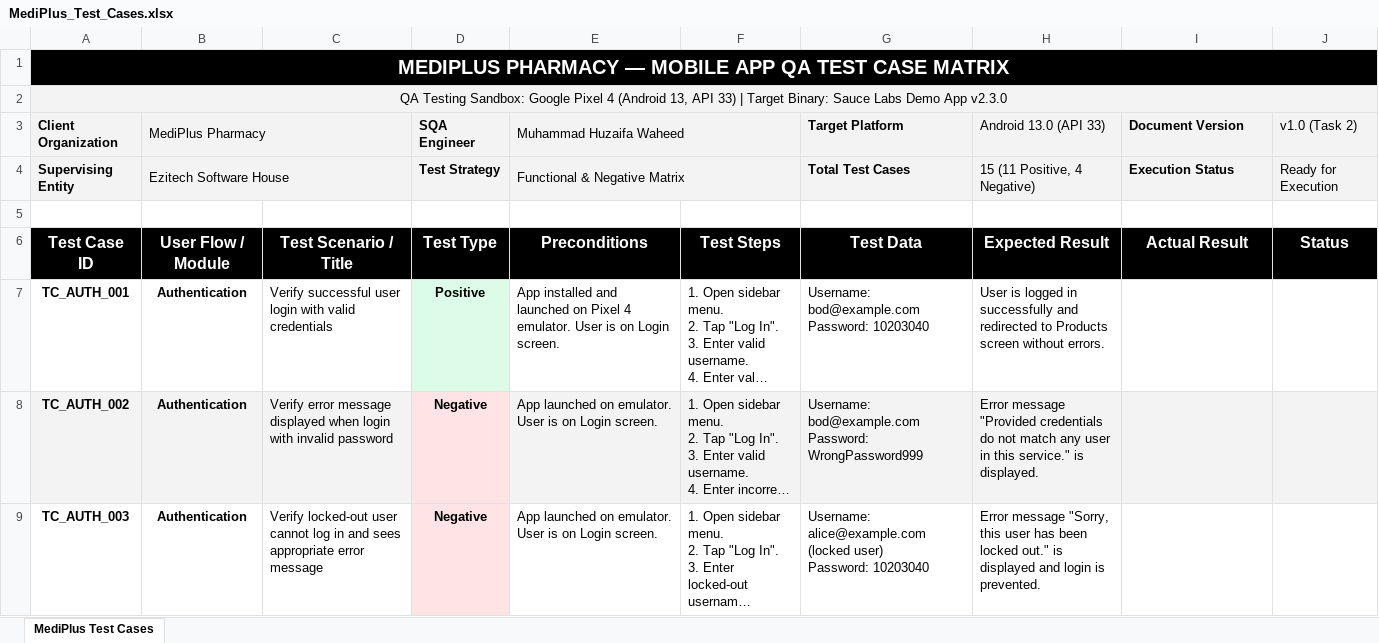
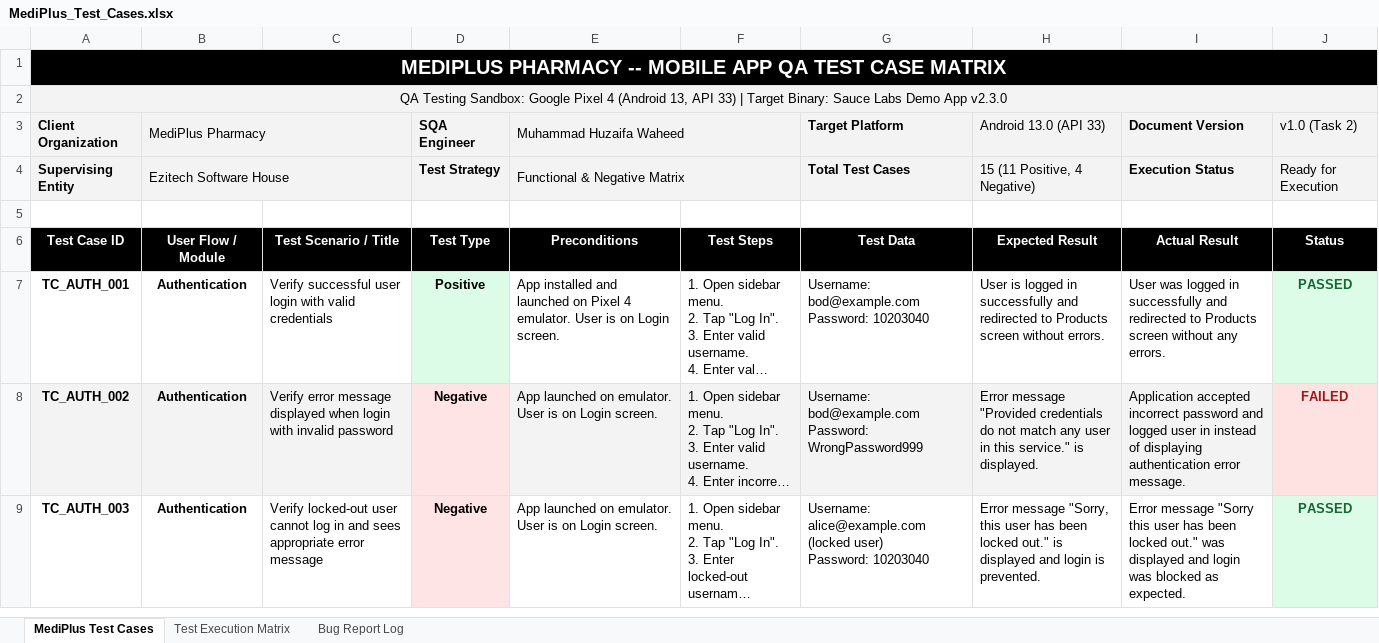
Before and after one commit to huzaifawaheed2/mediplus-qa, an Excel workbook: docs/test-cases/MediPlus_Test_Cases.xlsx, sheet MediPlus Test Cases, drawn as a sheet; only a part is shown; long unchanged cells end in …; values as stored, in another font and other column widths than the file's, no borders; charts and pictures not drawn; the diff covers the shown part only; the diff names each change by its address in the sheet, - before the commit and + after, or states it on an @@ line.

Commit message:
update master workbook with multi-device execution results and 5 bug logs

```diff
--- a/docs/test-cases/MediPlus_Test_Cases.xlsx (sheet MediPlus Test Cases)
+++ b/docs/test-cases/MediPlus_Test_Cases.xlsx (sheet MediPlus Test Cases)
+sheet tab: Test Execution Matrix
+sheet tab: Bug Report Log
-A1 (Client Organization): MEDIPLUS PHARMACY — MOBILE APP…
+A1 (Client Organization): MEDIPLUS PHARMACY -- MOBILE APP…
@@ A6:J6 text size: smaller @@
-I7 (Document Version): (empty)
+I7 (Document Version): User was logged in successfully and redirected to Products screen without any errors.
-J7 (v1.0 (Task 2)): (empty)
+J7 (v1.0 (Task 2)): PASSED
-J7 fill: none
+J7 fill: #DCFCE7
-I8 (Document Version): (empty)
+I8 (Document Version): Application accepted incorrect password and logged user in instead of displaying authentication error message.
-J8 (v1.0 (Task 2)): (empty)
+J8 (v1.0 (Task 2)): FAILED
-I9 (Document Version): (empty)
+I9 (Document Version): Error message "Sorry this user has been locked out." was displayed and login was blocked as expected.
-J9 (v1.0 (Task 2)): (empty)
+J9 (v1.0 (Task 2)): PASSED
-J9 fill: none
+J9 fill: #DCFCE7
```
Also changed, not shown: 26 edited cells and cell formats elsewhere in this sheet, charts or pictures.
